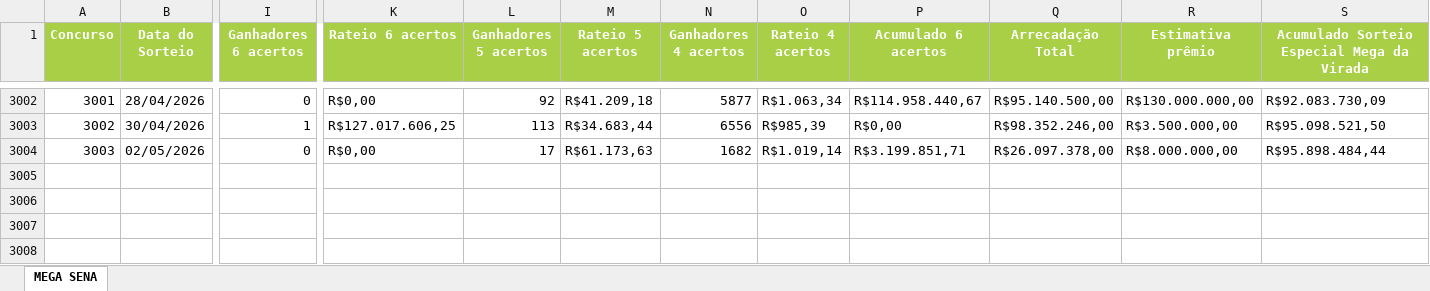
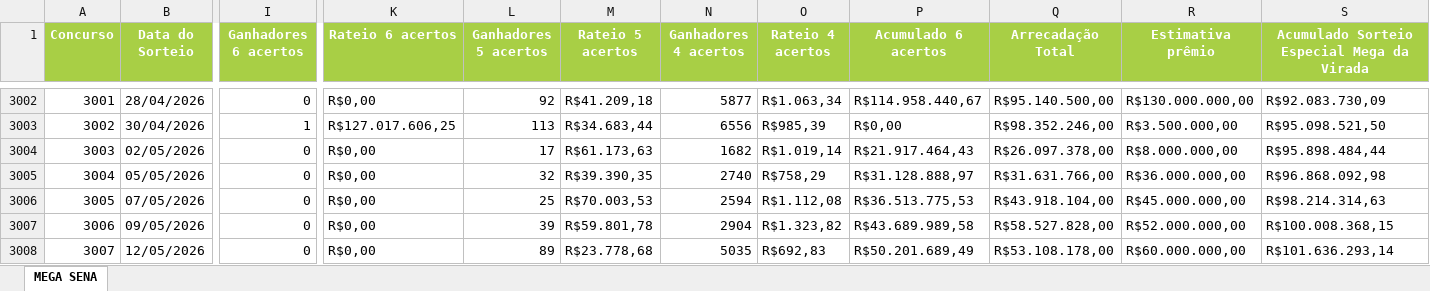
Before and after one commit to henriquebonfim/sortudo, an Excel workbook: scripts/Mega-Sena.xlsx, sheet MEGA SENA, drawn as a sheet; only a part is shown, gaps mark what is left out; values as stored, in another font and other column widths than the file's, no borders; rows hold the shown columns only; the diff names each change by its address in the sheet, - before the commit and + after, or states it on an @@ line.

Commit message:
data: upload latest Mega-Sena.xlsx

```diff
--- a/scripts/Mega-Sena.xlsx (sheet MEGA SENA)
+++ b/scripts/Mega-Sena.xlsx (sheet MEGA SENA)
-P3004 (Acumulado 6 acertos): R$3.199.851,71
+P3004 (Acumulado 6 acertos): R$21.917.464,43
+row 3005: 3004 | 05/05/2026 | 0 | R$0,00 | 32 | R$39.390,35 | 2740 | R$758,29 | R$31.128.888,97 | R$31.631.766,00 | R$36.000.000,00 | R$96.868.092,98
+row 3006: 3005 | 07/05/2026 | 0 | R$0,00 | 25 | R$70.003,53 | 2594 | R$1.112,08 | R$36.513.775,53 | R$43.918.104,00 | R$45.000.000,00 | R$98.214.314,63
+row 3007: 3006 | 09/05/2026 | 0 | R$0,00 | 39 | R$59.801,78 | 2904 | R$1.323,82 | R$43.689.989,58 | R$58.527.828,00 | R$52.000.000,00 | R$100.008.368,15
+row 3008: 3007 | 12/05/2026 | 0 | R$0,00 | 89 | R$23.778,68 | 5035 | R$692,83 | R$50.201.689,49 | R$53.108.178,00 | R$60.000.000,00 | R$101.636.293,14
```
